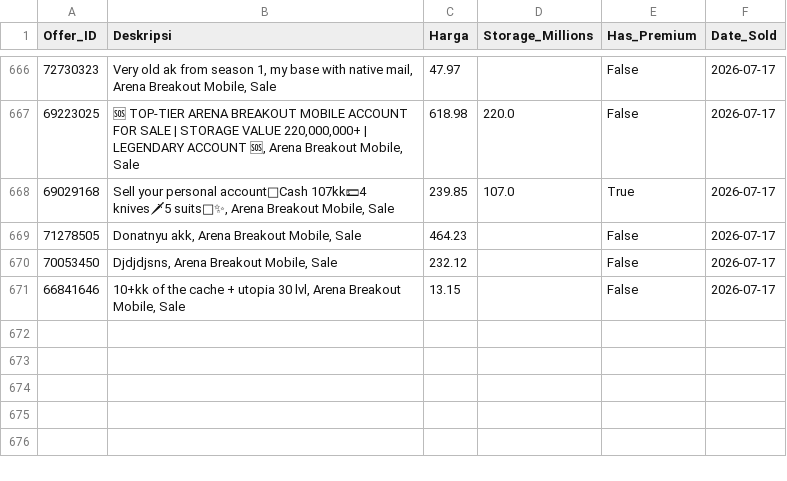
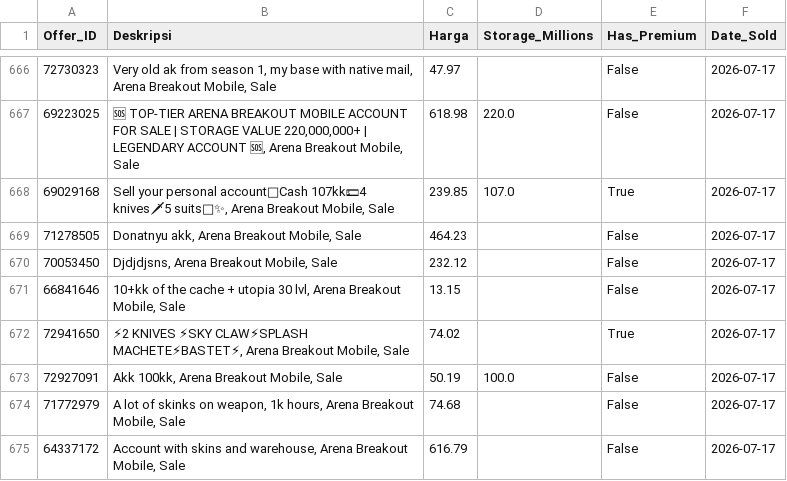
Before and after one commit to mozz-bot/funpay-tracker, a CSV file: sold_accounts_2026_07.csv, drawn as a sheet; only a part is shown, gaps mark what is left out; the diff names each change by its address in the sheet, - before the commit and + after, or states it on an @@ line.

```diff
--- a/sold_accounts_2026_07.csv
+++ b/sold_accounts_2026_07.csv
+row 672: 72941650 | ⚡2 KNIVES ⚡SKY CLAW⚡SPLASH MACHETE⚡BASTET⚡, Arena Breakout Mobile, Sale | 74.02 |  | True | 2026-07-17
+row 673: 72927091 | Akk 100kk, Arena Breakout Mobile, Sale | 50.19 | 100.0 | False | 2026-07-17
+row 674: 71772979 | A lot of skinks on weapon, 1k hours, Arena Breakout Mobile, Sale | 74.68 |  | False | 2026-07-17
+row 675: 64337172 | Account with skins and warehouse, Arena Breakout Mobile, Sale | 616.79 |  | False | 2026-07-17
```
Also changed, not shown: active_listings.csv.
